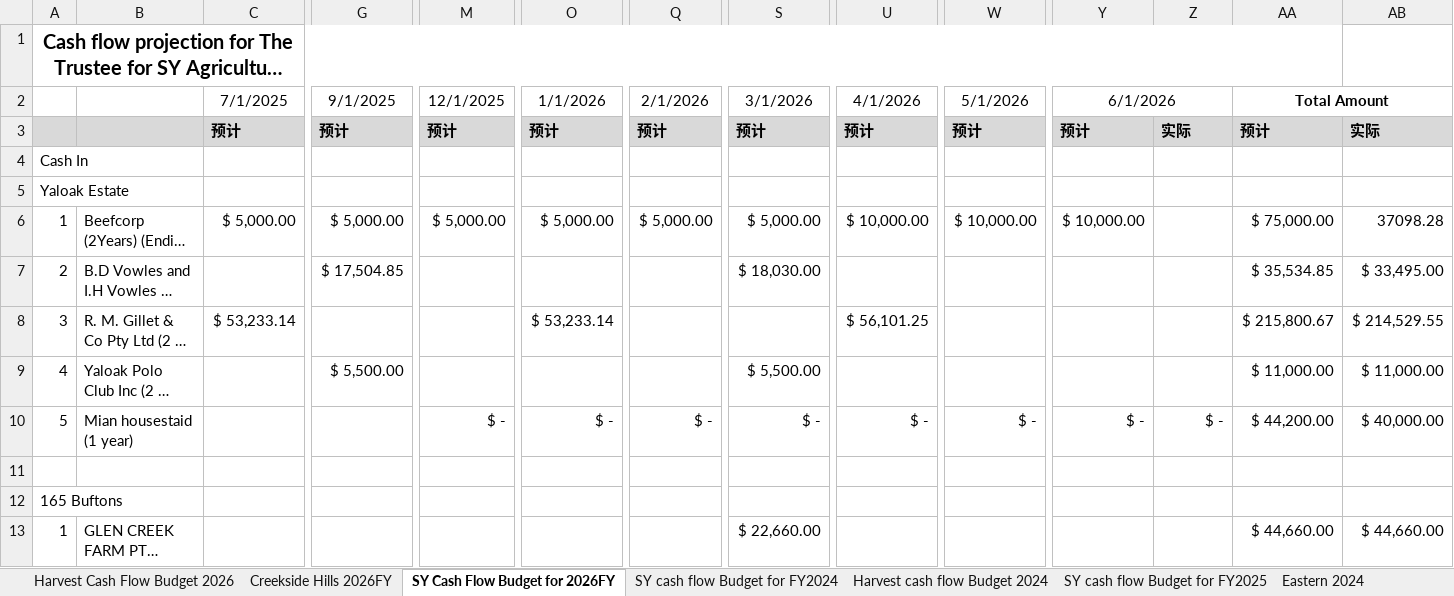
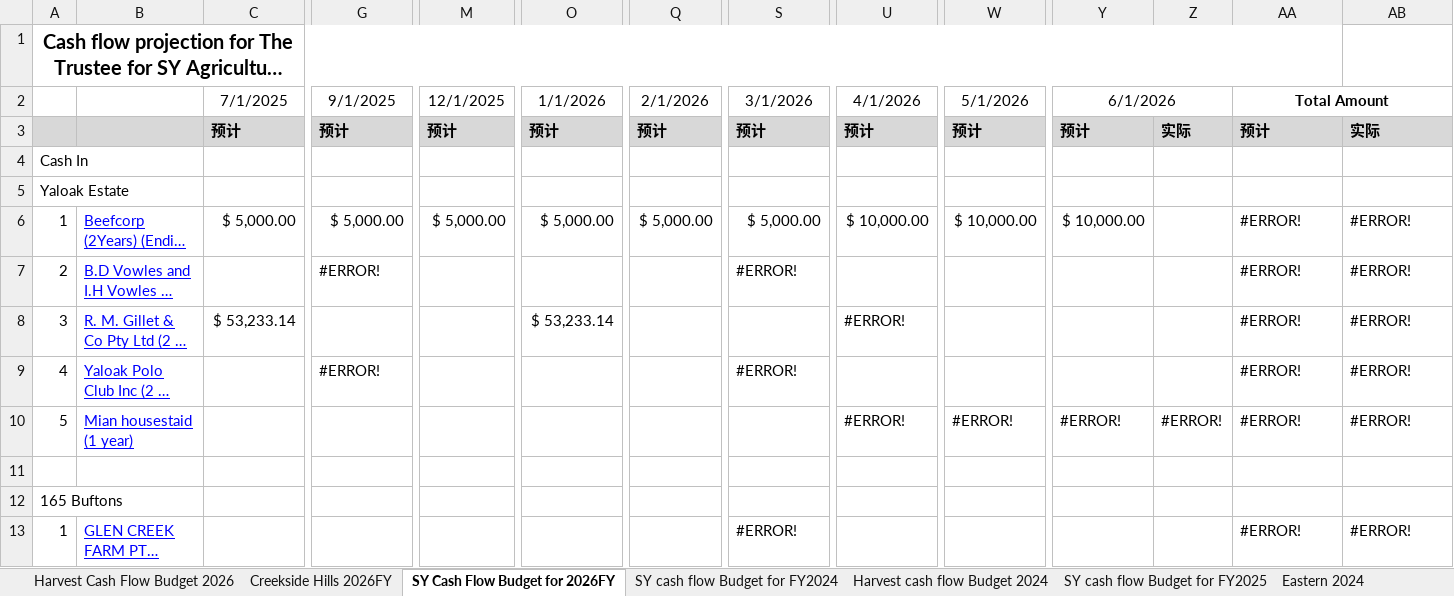
Before and after one commit to maxstillwell/obsidian, an Excel workbook: 10_Projects/资产收入汇总表new.xlsx, sheet SY Cash Flow Budget for 2026FY, drawn as a sheet; only a part is shown, gaps mark what is left out; long unchanged cells end in …; values as stored, in another font and other column widths than the file's, no borders; charts and pictures not drawn; the diff covers the shown part only; the diff names each change by its address in the sheet, - before the commit and + after, or states it on an @@ line.

```diff
--- a/10_Projects/资产收入汇总表new.xlsx (sheet SY Cash Flow Budget for 2026FY)
+++ b/10_Projects/资产收入汇总表new.xlsx (sheet SY Cash Flow Budget for 2026FY)
@@ B6:B10 underline: off → on, text colour: black → #0000FF @@
-AA6 (Total Amount): $ 75,000.00
+AA6 (Total Amount): #ERROR!
-AB6: 37098.28
+AB6: #ERROR!
-G7 (9/1/2025): $ 17,504.85
+G7 (9/1/2025): #ERROR!
-S7 (3/1/2026): $ 18,030.00
+S7 (3/1/2026): #ERROR!
-AA7 (Total Amount): $ 35,534.85
+AA7 (Total Amount): #ERROR!
-AB7: $ 33,495.00
+AB7: #ERROR!
-U8 (4/1/2026): $ 56,101.25
+U8 (4/1/2026): #ERROR!
-AA8 (Total Amount): $ 215,800.67
+AA8 (Total Amount): #ERROR!
-AB8: $ 214,529.55
+AB8: #ERROR!
-G9 (9/1/2025): $ 5,500.00
+G9 (9/1/2025): #ERROR!
-S9 (3/1/2026): $ 5,500.00
+S9 (3/1/2026): #ERROR!
-AA9 (Total Amount): $ 11,000.00
+AA9 (Total Amount): #ERROR!
-AB9: $ 11,000.00
+AB9: #ERROR!
-M10 (12/1/2025): $ -
+M10 (12/1/2025): (empty)
-O10 (1/1/2026): $ -
+O10 (1/1/2026): (empty)
-Q10 (2/1/2026): $ -
+Q10 (2/1/2026): (empty)
-S10 (3/1/2026): $ -
+S10 (3/1/2026): (empty)
-U10 (4/1/2026): $ -
+U10 (4/1/2026): #ERROR!
-W10 (5/1/2026): $ -
+W10 (5/1/2026): #ERROR!
-Y10 (6/1/2026): $ -
+Y10 (6/1/2026): #ERROR!
-Z10: $ -
+Z10: #ERROR!
-AA10 (Total Amount): $ 44,200.00
+AA10 (Total Amount): #ERROR!
-AB10: $ 40,000.00
+AB10: #ERROR!
@@ B13 underline: off → on, text colour: black → #0000FF @@
-S13 (3/1/2026): $ 22,660.00
+S13 (3/1/2026): #ERROR!
-AA13 (Total Amount): $ 44,660.00
+AA13 (Total Amount): #ERROR!
-AB13: $ 44,660.00
+AB13: #ERROR!
```
Also changed, not shown: 5 added rows, 5 removed rows, 43 edited cells and cell formats elsewhere in this sheet, sheet SY cash flow Budget for FY2025, sheet SY cash flow Budget for FY2024, sheet Creekside Hills 2026FY, sheet Creekside Hills 2025FY, sheet Creekside Hills, sheet Harvest Cash Flow Budget 2025, 3 more sheets, charts or pictures.
